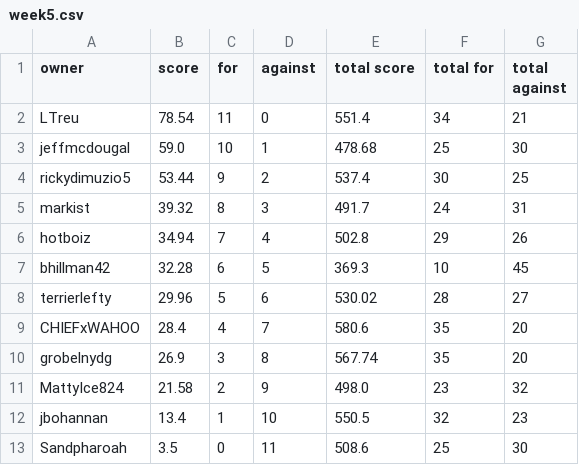
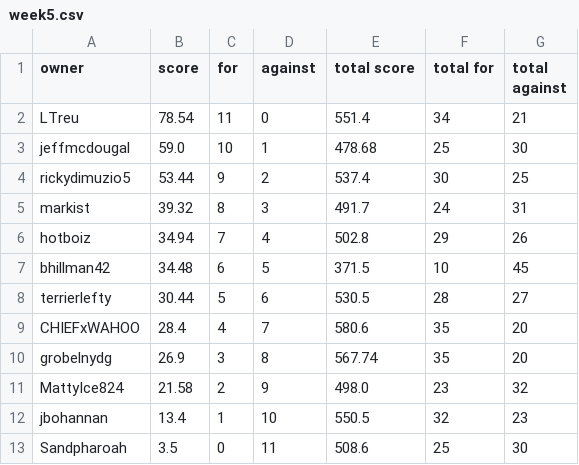
Before and after one commit to markis/backyard-brawl, a CSV file: data/week5.csv, drawn as a sheet.

```diff
--- a/data/week5.csv
+++ b/data/week5.csv
@@ -6,4 +6,4 @@ markist,39.32,8,3,491.7,24,31
 hotboiz,34.94,7,4,502.8,29,26
-bhillman42,32.28,6,5,369.3,10,45
-terrierlefty,29.96,5,6,530.02,28,27
+bhillman42,34.48,6,5,371.5,10,45
+terrierlefty,30.44,5,6,530.5,28,27
 CHIEFxWAHOO,28.4,4,7,580.6,35,20
```
Also changed, not shown: data/total.csv.
